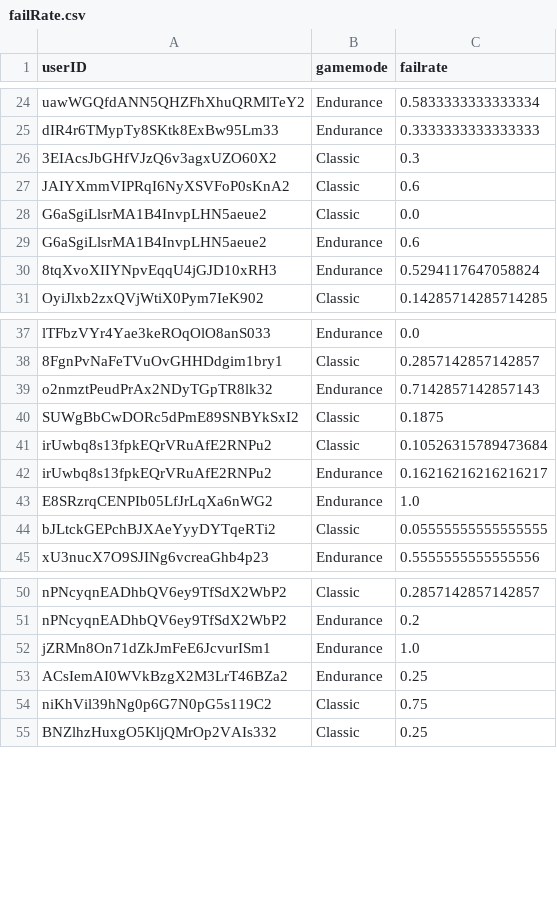
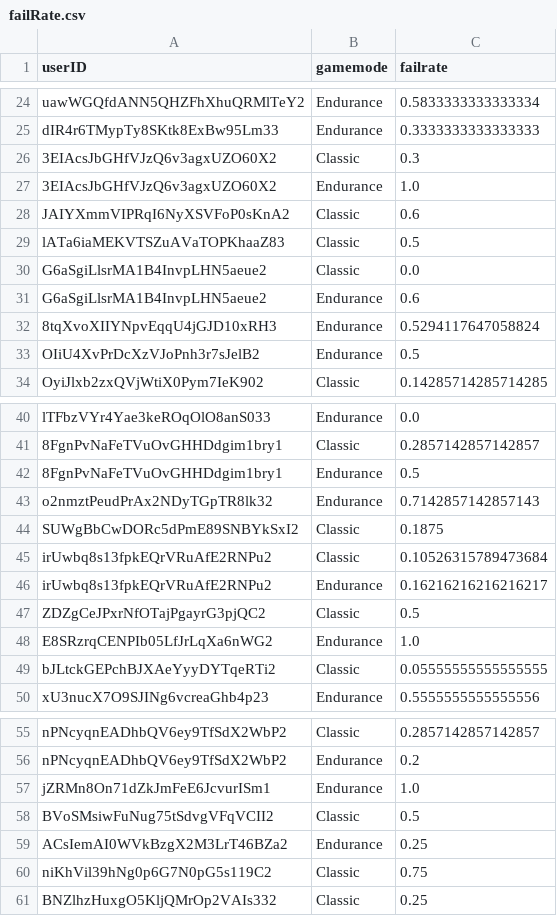
Before and after one commit to haveneersrobin/quickmaths, a CSV file: parser/failRate.csv, drawn as a sheet; only a part is shown, gaps mark what is left out.

Commit message:
Failrate > 1 game

```diff
--- a/parser/failRate.csv
+++ b/parser/failRate.csv
@@ -26,3 +26,5 @@ dIR4r6TMypTy8SKtk8ExBw95Lm33,Endurance,0.3333333333333333
 3EIAcsJbGHfVJzQ6v3agxUZO60X2,Classic,0.3
+3EIAcsJbGHfVJzQ6v3agxUZO60X2,Endurance,1.0
 JAIYXmmVIPRqI6NyXSVFoP0sKnA2,Classic,0.6
+lATa6iaMEKVTSZuAVaTOPKhaaZ83,Classic,0.5
 G6aSgiLlsrMA1B4InvpLHN5aeue2,Classic,0.0
@@ -30,2 +32,3 @@ G6aSgiLlsrMA1B4InvpLHN5aeue2,Endurance,0.6
 8tqXvoXIIYNpvEqqU4jGJD10xRH3,Endurance,0.5294117647058824
+OIiU4XvPrDcXzVJoPnh3r7sJelB2,Endurance,0.5
 OyiJlxb2zxQVjWtiX0Pym7IeK902,Classic,0.14285714285714285
@@ -38,2 +41,3 @@ lTFbzVYr4Yae3keROqOlO8anS033,Endurance,0.0
 8FgnPvNaFeTVuOvGHHDdgim1bry1,Classic,0.2857142857142857
+8FgnPvNaFeTVuOvGHHDdgim1bry1,Endurance,0.5
 o2nmztPeudPrAx2NDyTGpTR8lk32,Endurance,0.7142857142857143
@@ -42,2 +46,3 @@ irUwbq8s13fpkEQrVRuAfE2RNPu2,Classic,0.10526315789473684
 irUwbq8s13fpkEQrVRuAfE2RNPu2,Endurance,0.16216216216216217
+ZDZgCeJPxrNfOTajPgayrG3pjQC2,Classic,0.5
 E8SRzrqCENPIb05LfJrLqXa6nWG2,Endurance,1.0
@@ -52,2 +57,3 @@ nPNcyqnEADhbQV6ey9TfSdX2WbP2,Endurance,0.2
 jZRMn8On71dZkJmFeE6JcvurISm1,Endurance,1.0
+BVoSMsiwFuNug75tSdvgVFqVCII2,Classic,0.5
 ACsIemAI0WVkBzgX2M3LrT46BZa2,Endurance,0.25
```
